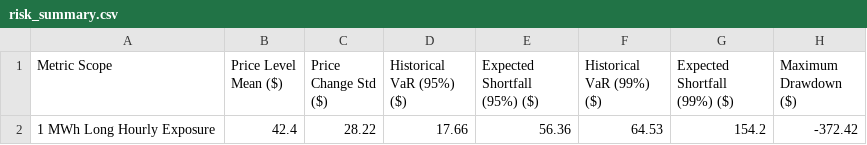
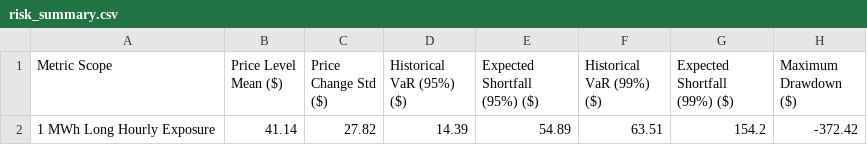
Before and after one commit to sebastiankloder-web/ercot-power-risk-analytics, a CSV file: results/tables/risk_summary.csv, drawn as a sheet.

```diff
--- a/results/tables/risk_summary.csv
+++ b/results/tables/risk_summary.csv
@@ -1,2 +1,2 @@
 Metric Scope,Price Level Mean ($),Price Change Std ($),Historical VaR (95%) ($),Expected Shortfall (95%) ($),Historical VaR (99%) ($),Expected Shortfall (99%) ($),Maximum Drawdown ($)
-1 MWh Long Hourly Exposure,42.4,28.22,17.66,56.36,64.53,154.2,-372.42
+1 MWh Long Hourly Exposure,41.14,27.82,14.39,54.89,63.51,154.2,-372.42
```
Also changed, not shown: data/processed/hourly_prices.csv, results/tables/event_analysis_summary.csv, 6 other files.
